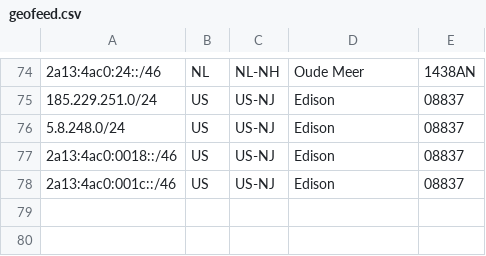
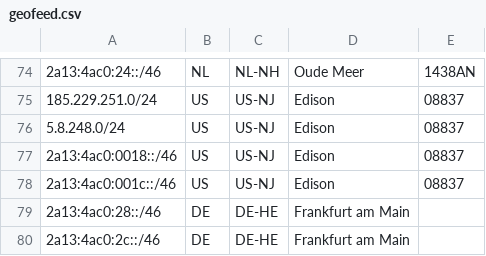
Before and after one commit to fotbo/geofeed, a CSV file: geofeed.csv, drawn as a sheet; only a part is shown, gaps mark what is left out; the diff names each change by its address in the sheet, - before the commit and + after, or states it on an @@ line.

Commit message:
add new DE subnets

```diff
--- a/geofeed.csv
+++ b/geofeed.csv
+row 79: 2a13:4ac0:28::/46 | DE | DE-HE | Frankfurt am Main
+row 80: 2a13:4ac0:2c::/46 | DE | DE-HE | Frankfurt am Main
```
